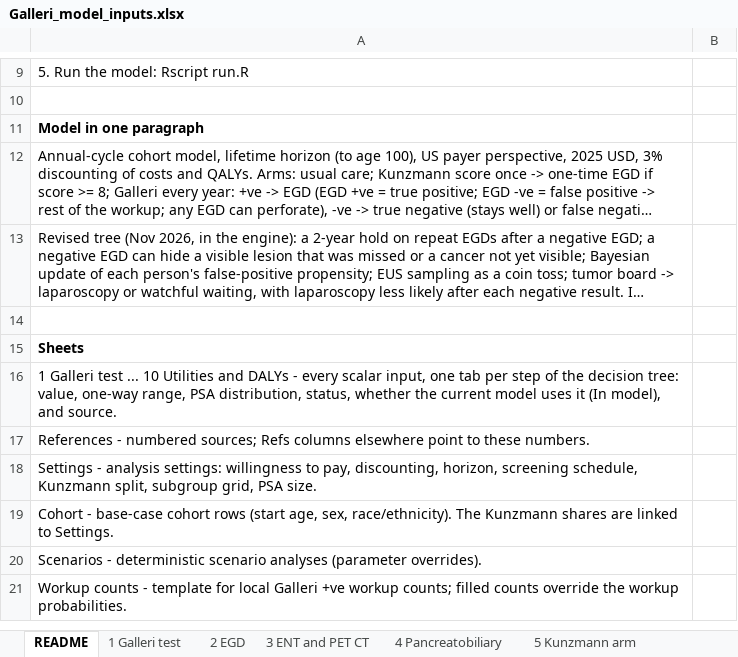
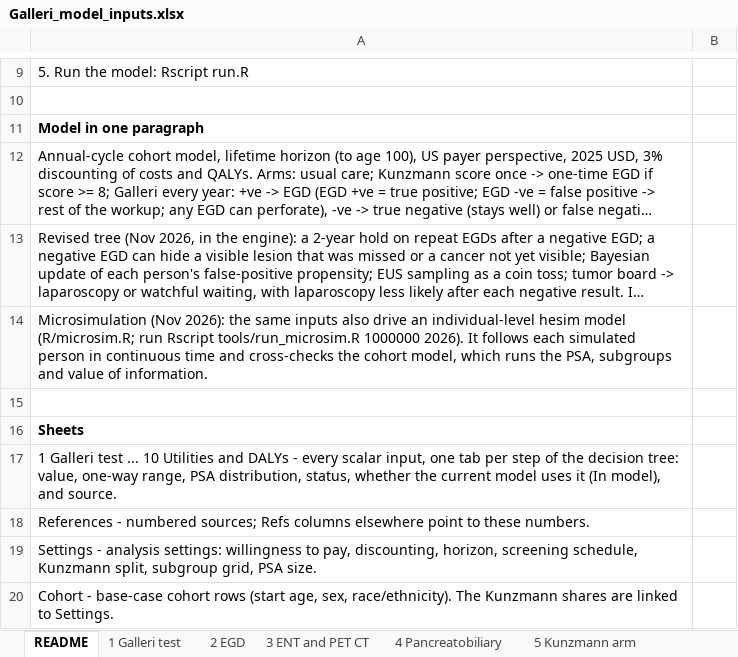
Before and after one commit to fali-ebm/Galleri, an Excel workbook: galleri_cea/Galleri_model_inputs.xlsx, sheet README, drawn as a sheet; only a part is shown, gaps mark what is left out; the shorter side is filled out with more unchanged rows; long unchanged cells end in …; values as stored, in another font and other column widths than the file's, no borders; the diff names each change by its address in the sheet, - before the commit and + after, or states it on an @@ line.

```diff
--- a/galleri_cea/Galleri_model_inputs.xlsx (sheet README)
+++ b/galleri_cea/Galleri_model_inputs.xlsx (sheet README)
+row 14: Microsimulation (Nov 2026): the same inputs also drive an individual-level hesim model (R/microsim.R; run Rscript tools/run_microsim.R 1000000 2026). It follows each simulated person in continuous time and cross-checks the cohort model, which runs the PSA, subgroups and value of information.
```
Also changed, not shown: 7 other files.
